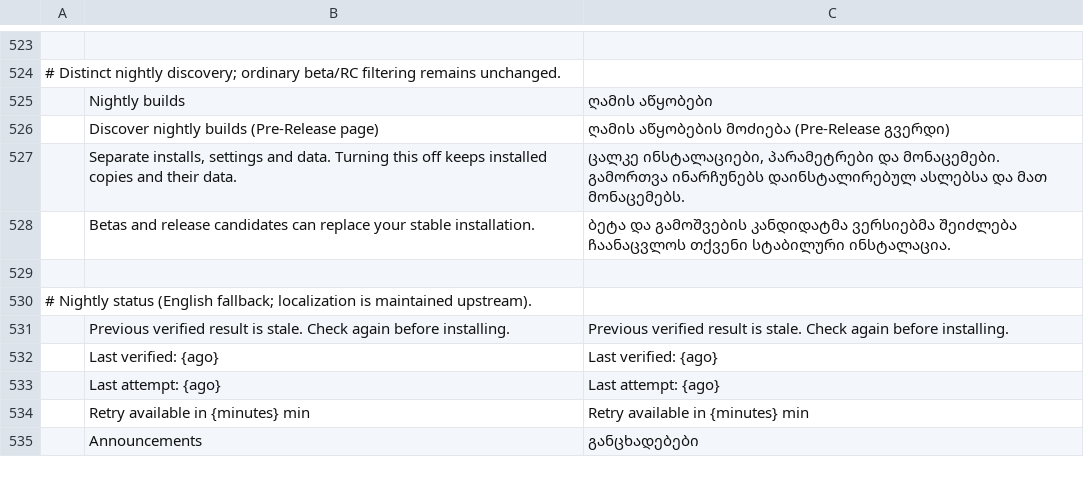
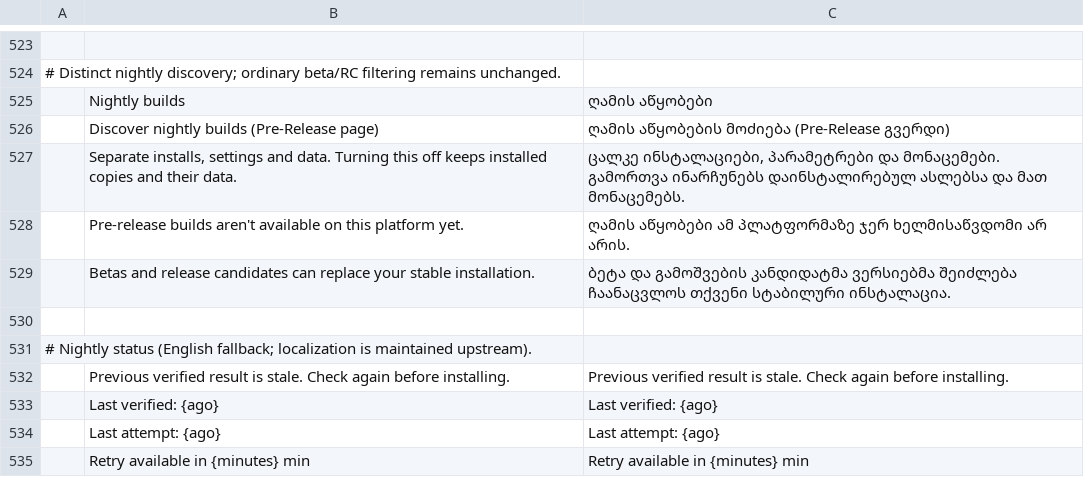
Before and after one commit to storytold/craft-launcher, a TSV file: crates/ui-egui/src/i18n/ka.tsv, drawn as a sheet; only a part is shown, gaps mark what is left out; the shorter side is filled out with more unchanged rows; the diff names each change by its address in the sheet, - before the commit and + after, or states it on an @@ line.

Commit message:
Offer Pre-Release only where nightly signing trust is configured
The nightly context now reports whether this platform's signing trust is
configured (the Windows publisher pin, a Linux signer, an enabled macOS
adapter). Where it isn't, Settings says pre-release builds aren't available
here yet and nothing is discovered or offered to install, so nobody
downloads a build only to have the signature check refuse it. Copies already
installed stay manageable, and an earlier choice can still be turned off.

```diff
--- a/crates/ui-egui/src/i18n/ka.tsv
+++ b/crates/ui-egui/src/i18n/ka.tsv
+row 528:  | Pre-release builds aren't available on this platform yet. | ღამის აწყობები ამ პლატფორმაზე ჯერ ხელმისაწვდომი არ არის.
```
Also changed, not shown: crates/ui-egui/src/i18n/es.tsv, crates/ui-egui/src/i18n/fr.tsv, 18 other files.
